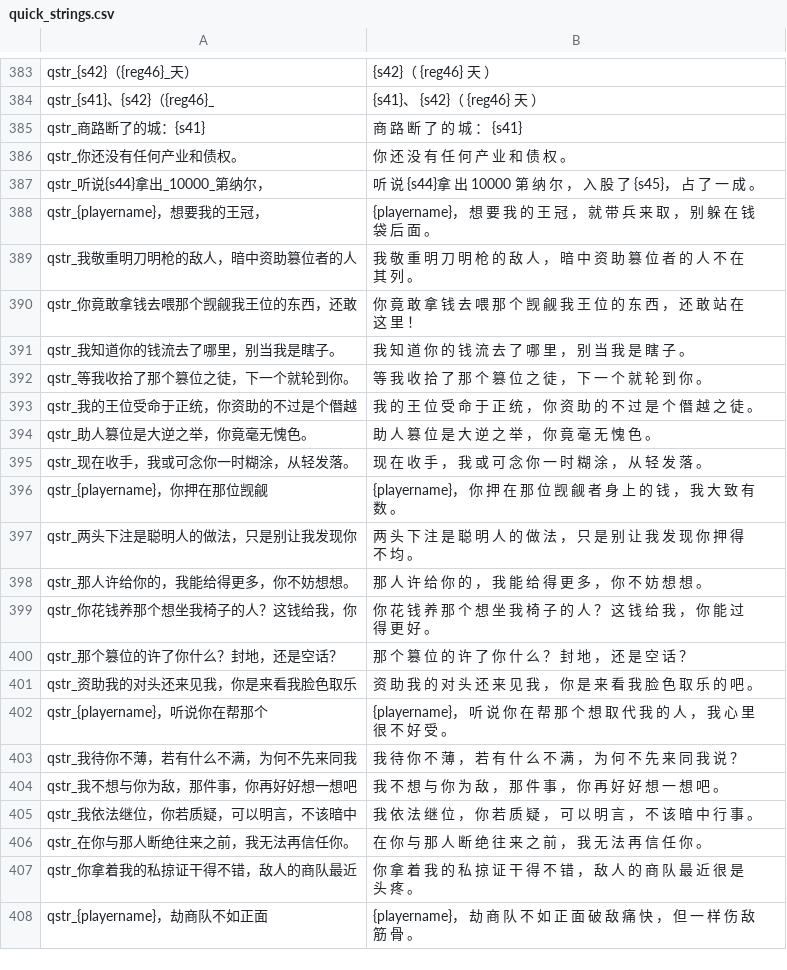
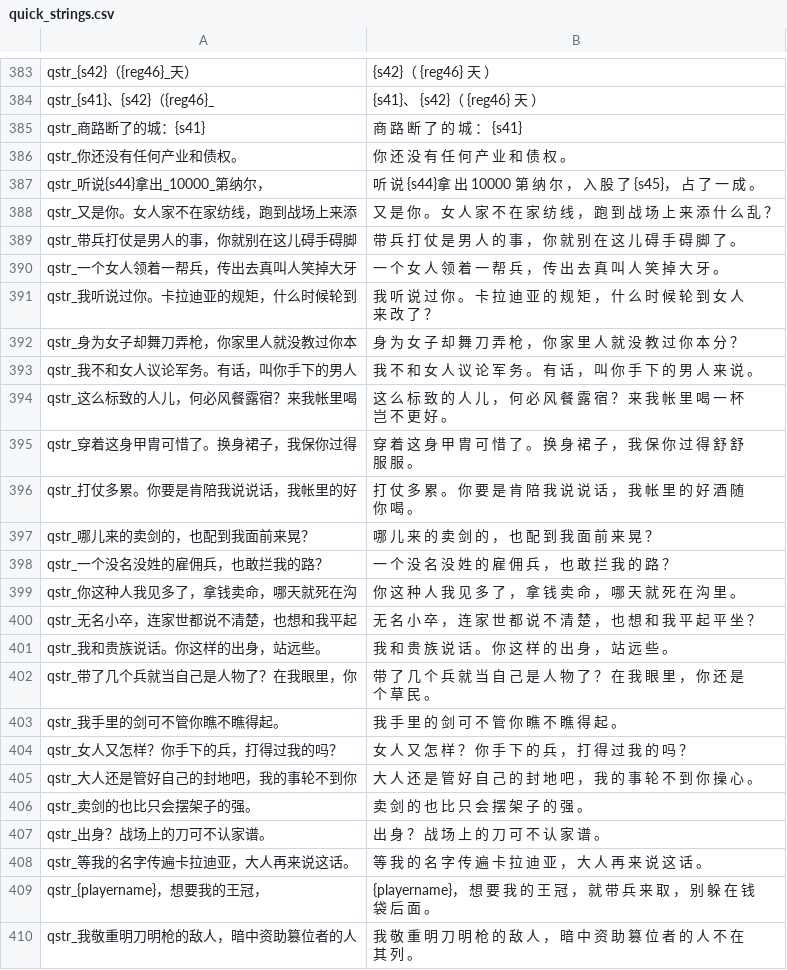
Before and after one commit to Augdgasjkh354-lang/ok, a CSV file: localization/cns/quick_strings.csv, drawn as a sheet; only a part is shown, gaps mark what is left out; the shorter side is filled out with more unchanged rows.

```diff
--- a/localization/cns/quick_strings.csv
+++ b/localization/cns/quick_strings.csv
@@ -387,2 +387,23 @@ qstr_你还没有任何产业和债权。|你 还 没 有 任 何 产 业 和
 qstr_听说{s44}拿出_10000_第纳尔，|听 说 {s44}拿 出 10000 第 纳 尔 ， 入 股 了 {s45}， 占 了 一 成 。
+qstr_又是你。女人家不在家纺线，跑到战场上来添|又 是 你 。 女 人 家 不 在 家 纺 线 ， 跑 到 战 场 上 来 添 什 么 乱 ？
+qstr_带兵打仗是男人的事，你就别在这儿碍手碍脚|带 兵 打 仗 是 男 人 的 事 ， 你 就 别 在 这 儿 碍 手 碍 脚 了 。
+qstr_一个女人领着一帮兵，传出去真叫人笑掉大牙|一 个 女 人 领 着 一 帮 兵 ， 传 出 去 真 叫 人 笑 掉 大 牙 。
+qstr_我听说过你。卡拉迪亚的规矩，什么时候轮到|我 听 说 过 你 。 卡 拉 迪 亚 的 规 矩 ， 什 么 时 候 轮 到 女 人 来 改 了 ？
+qstr_身为女子却舞刀弄枪，你家里人就没教过你本|身 为 女 子 却 舞 刀 弄 枪 ， 你 家 里 人 就 没 教 过 你 本 分 ？
+qstr_我不和女人议论军务。有话，叫你手下的男人|我 不 和 女 人 议 论 军 务 。 有 话 ， 叫 你 手 下 的 男 人 来 说 。
+qstr_这么标致的人儿，何必风餐露宿？来我帐里喝|这 么 标 致 的 人 儿 ， 何 必 风 餐 露 宿 ？ 来 我 帐 里 喝 一 杯 岂 不 更 好 。
+qstr_穿着这身甲胄可惜了。换身裙子，我保你过得|穿 着 这 身 甲 胄 可 惜 了 。 换 身 裙 子 ， 我 保 你 过 得 舒 舒 服 服 。
+qstr_打仗多累。你要是肯陪我说说话，我帐里的好|打 仗 多 累 。 你 要 是 肯 陪 我 说 说 话 ， 我 帐 里 的 好 酒 随 你 喝 。
+qstr_哪儿来的卖剑的，也配到我面前来晃？|哪 儿 来 的 卖 剑 的 ， 也 配 到 我 面 前 来 晃 ？
+qstr_一个没名没姓的雇佣兵，也敢拦我的路？|一 个 没 名 没 姓 的 雇 佣 兵 ， 也 敢 拦 我 的 路 ？
+qstr_你这种人我见多了，拿钱卖命，哪天就死在沟|你 这 种 人 我 见 多 了 ， 拿 钱 卖 命 ， 哪 天 就 死 在 沟 里 。
+qstr_无名小卒，连家世都说不清楚，也想和我平起|无 名 小 卒 ， 连 家 世 都 说 不 清 楚 ， 也 想 和 我 平 起 平 坐 ？
+qstr_我和贵族说话。你这样的出身，站远些。|我 和 贵 族 说 话 。 你 这 样 的 出 身 ， 站 远 些 。
+qstr_带了几个兵就当自己是人物了？在我眼里，你|带 了 几 个 兵 就 当 自 己 是 人 物 了 ？ 在 我 眼 里 ， 你 还 是 个 草 民 。
+qstr_我手里的剑可不管你瞧不瞧得起。|我 手 里 的 剑 可 不 管 你 瞧 不 瞧 得 起 。
+qstr_女人又怎样？你手下的兵，打得过我的吗？|女 人 又 怎 样 ？ 你 手 下 的 兵 ， 打 得 过 我 的 吗 ？
+qstr_大人还是管好自己的封地吧，我的事轮不到你|大 人 还 是 管 好 自 己 的 封 地 吧 ， 我 的 事 轮 不 到 你 操 心 。
+qstr_卖剑的也比只会摆架子的强。|卖 剑 的 也 比 只 会 摆 架 子 的 强 。
+qstr_出身？战场上的刀可不认家谱。|出 身 ？ 战 场 上 的 刀 可 不 认 家 谱 。
+qstr_等我的名字传遍卡拉迪亚，大人再来说这话。|等 我 的 名 字 传 遍 卡 拉 迪 亚 ， 大 人 再 来 说 这 话 。
 qstr_{playername}，想要我的王冠，|{playername}， 想 要 我 的 王 冠 ， 就 带 兵 来 取 ， 别 躲 在 钱 袋 后 面 。
```
Also changed, not shown: localization/cn_s/quick_strings.csv, 19 other files.
